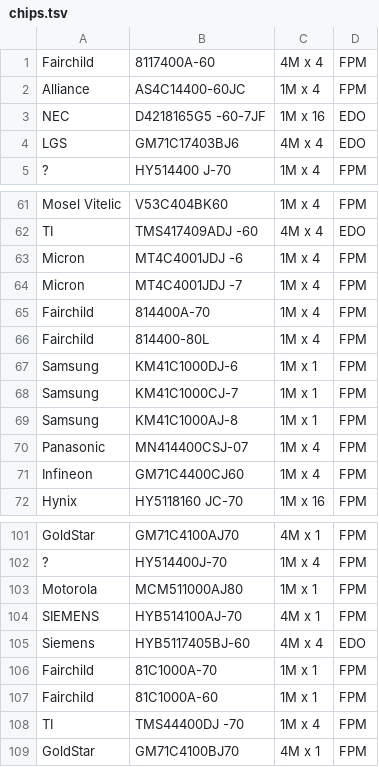
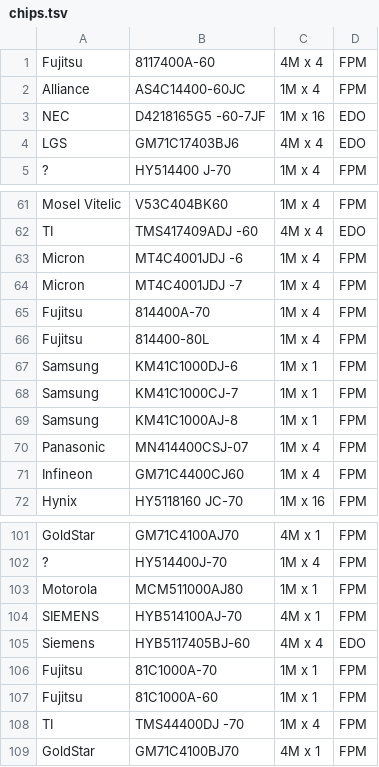
Before and after one commit to fthain/dram, a TSV file: chips.tsv, drawn as a sheet; only a part is shown, gaps mark what is left out.

```diff
--- a/chips.tsv
+++ b/chips.tsv
@@ -1,2 +1,2 @@
-Fairchild	8117400A-60	4M x 4	FPM
+Fujitsu	8117400A-60	4M x 4	FPM
 Alliance	AS4C14400-60JC	1M x 4	FPM
@@ -64,4 +64,4 @@ Micron	MT4C4001JDJ -6	1M x 4	FPM
 Micron	MT4C4001JDJ -7	1M x 4	FPM
-Fairchild	814400A-70	1M x 4	FPM
-Fairchild	814400-80L	1M x 4	FPM
+Fujitsu	814400A-70	1M x 4	FPM
+Fujitsu	814400-80L	1M x 4	FPM
 Samsung	KM41C1000DJ-6	1M x 1	FPM
@@ -105,4 +105,4 @@ SIEMENS	HYB514100AJ-70	4M x 1	FPM
 Siemens	HYB5117405BJ-60	4M x 4	EDO
-Fairchild	81C1000A-70	1M x 1	FPM
-Fairchild	81C1000A-60	1M x 1	FPM
+Fujitsu	81C1000A-70	1M x 1	FPM
+Fujitsu	81C1000A-60	1M x 1	FPM
 TI	TMS44400DJ -70	1M x 4	FPM
```
Also changed, not shown: modules.tsv.
